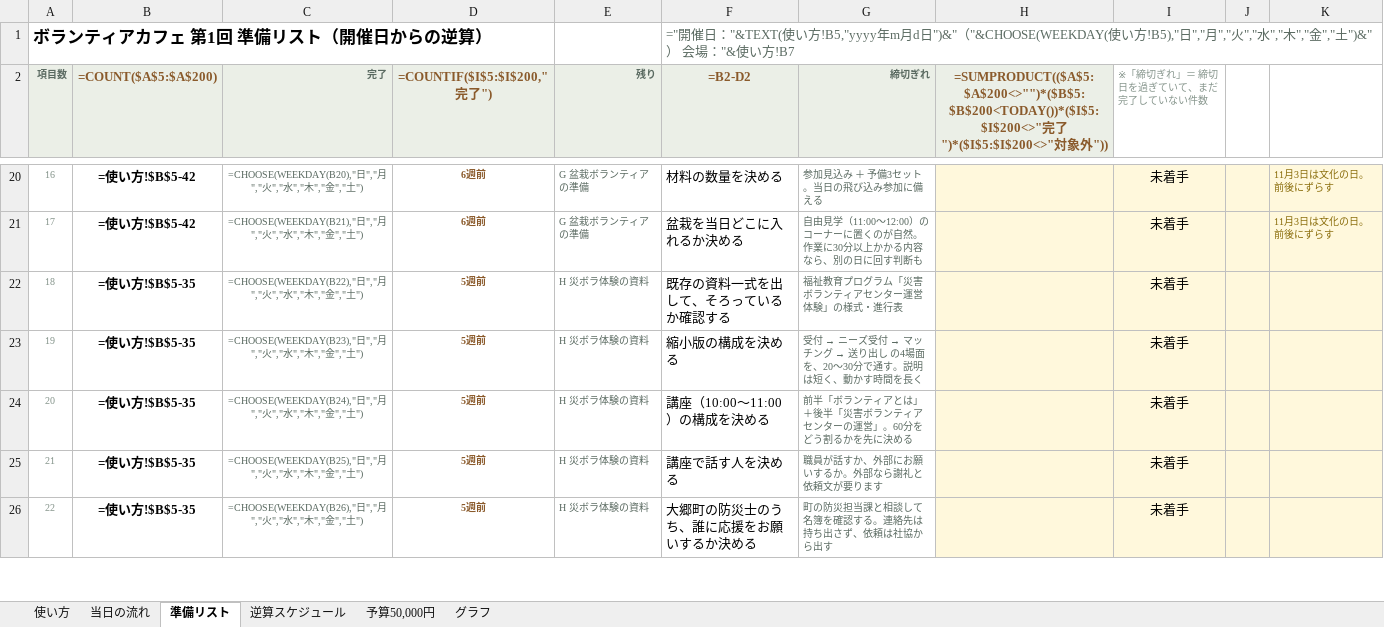
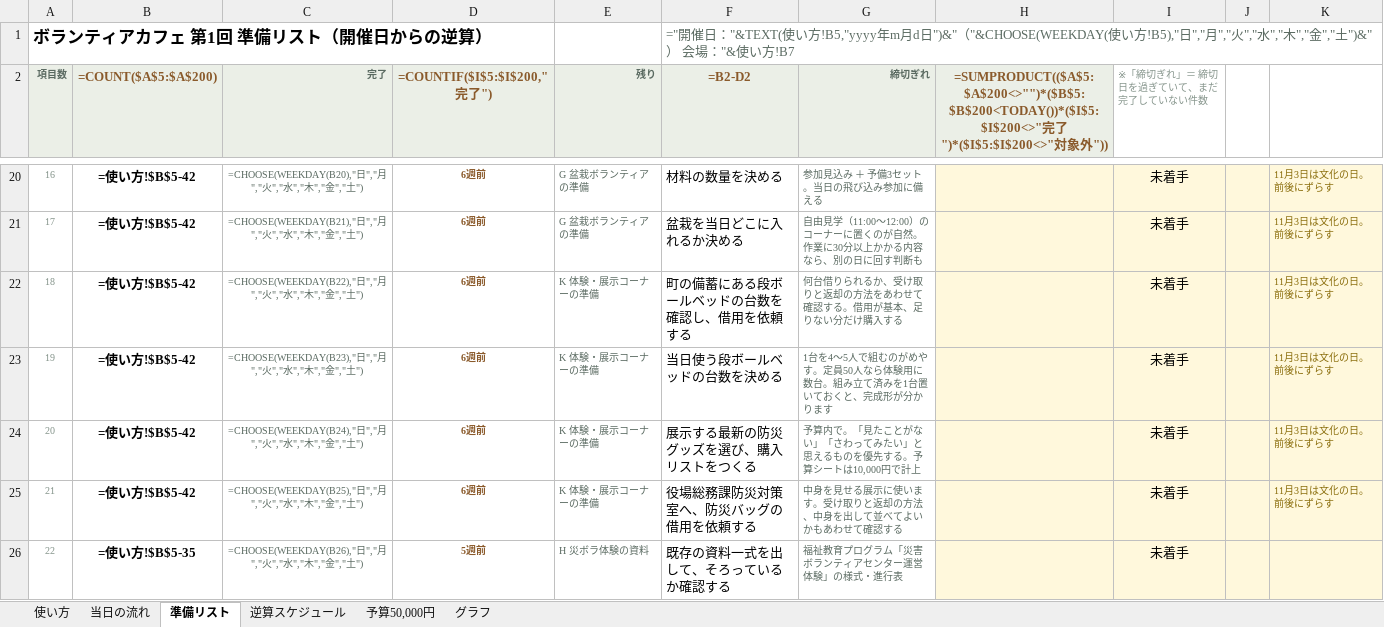
Before and after one commit to akemiblue/boranthia-fukushikyouiku, an Excel workbook: ボランティアカフェ_開催準備リスト_20261215.xlsx, sheet 準備リスト, drawn as a sheet; only a part is shown, gaps mark what is left out; values as stored, in another font and other column widths than the file's, no borders; formulas without a stored value are shown as written; conditional formats not drawn; the diff covers the shown part only; the diff names each change by its address in the sheet, - before the commit and + after, or states it on an @@ line.

```diff
--- a/ボランティアカフェ_開催準備リスト_20261215.xlsx (sheet 準備リスト)
+++ b/ボランティアカフェ_開催準備リスト_20261215.xlsx (sheet 準備リスト)
-B22:B25 (=COUNT($A$5:$A$200)): =使い方!$B$5-35
+B22:B25 (=COUNT($A$5:$A$200)): =使い方!$B$5-42
-D22:D25 (=COUNTIF($I$5:$I$200,"完了")): 5週前
+D22:D25 (=COUNTIF($I$5:$I$200,"完了")): 6週前
-E22:E25 (残り): H 災ボラ体験の資料
+E22:E25 (残り): K 体験・展示コーナーの準備
-F22 (=B2-D2): 既存の資料一式を出して、そろっているか確認する
+F22 (=B2-D2): 町の備蓄にある段ボールベッドの台数を確認し、借用を依頼する
-G22 (締切ぎれ): 福祉教育プログラム「災害ボランティアセンター運営体験」の様式・進行表
+G22 (締切ぎれ): 何台借りられるか、受け取りと返却の方法をあわせて確認する。借用が基本、足りない分だけ購入する
-K22:K25: (empty)
+K22:K25: 11月3日は文化の日。前後にずらす
-F23 (=B2-D2): 縮小版の構成を決める
+F23 (=B2-D2): 当日使う段ボールベッドの台数を決める
@@ G23 (締切ぎれ): 受付 → ニーズ受付 → マッチング → 送り出し の4場面を、20〜30分で通す。説明は短く、動かす時間を長く → 1台を4〜5人で組むのがめやす。定員50人なら体験用に数台。組み立て済みを1台置いておくと、完成形が分かります @@
-F24 (=B2-D2): 講座（10:00〜11:00）の構成を決める
+F24 (=B2-D2): 展示する最新の防災グッズを選び、購入リストをつくる
-G24 (締切ぎれ): 前半「ボランティアとは」＋後半「災害ボランティアセンターの運営」。60分をどう割るかを先に決める
+G24 (締切ぎれ): 予算内で。「見たことがない」「さわってみたい」と思えるものを優先する。予算シートは10,000円で計上
-F25 (=B2-D2): 講座で話す人を決める
+F25 (=B2-D2): 役場総務課防災対策室へ、防災バッグの借用を依頼する
-G25 (締切ぎれ): 職員が話すか、外部にお願いするか。外部なら謝礼と依頼文が要ります
+G25 (締切ぎれ): 中身を見せる展示に使います。受け取りと返却の方法、中身を出して並べてよいかもあわせて確認する
-F26 (=B2-D2): 大郷町の防災士のうち、誰に応援をお願いするか決める
+F26 (=B2-D2): 既存の資料一式を出して、そろっているか確認する
-G26 (締切ぎれ): 町の防災担当課と相談して名簿を確認する。連絡先は持ち出さず、依頼は社協から出す
+G26 (締切ぎれ): 福祉教育プログラム「災害ボランティアセンター運営体験」の様式・進行表
```
Also changed, not shown: 12 added rows and 337 edited cells elsewhere in this sheet, sheet グラフ, sheet 逆算スケジュール, sheet 予算50,000円, sheet 使い方, charts or pictures, 1 other file.
